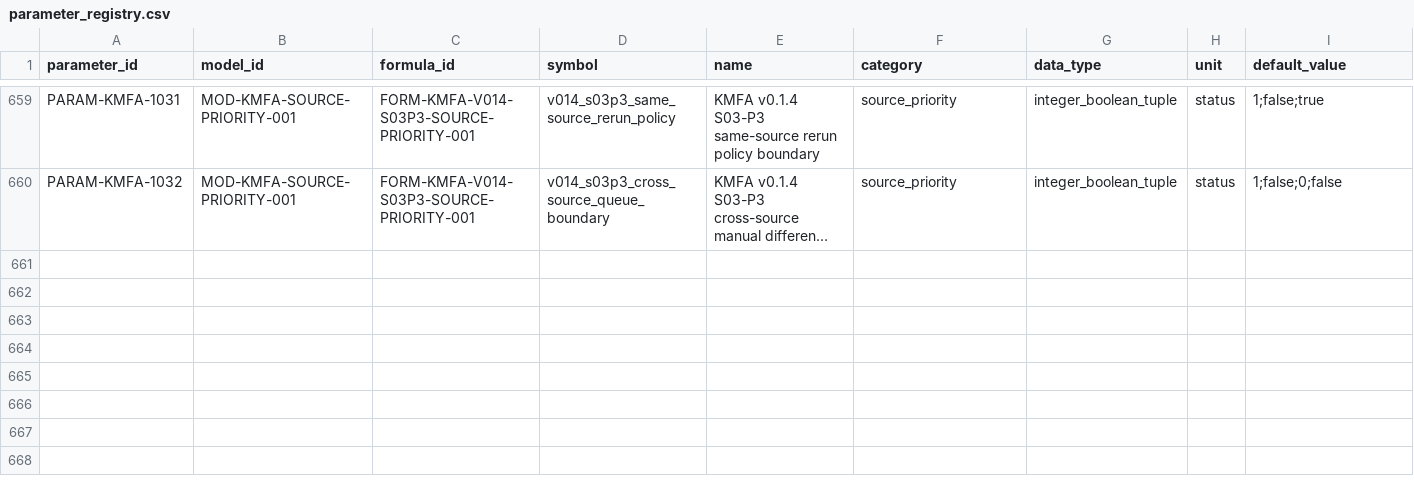
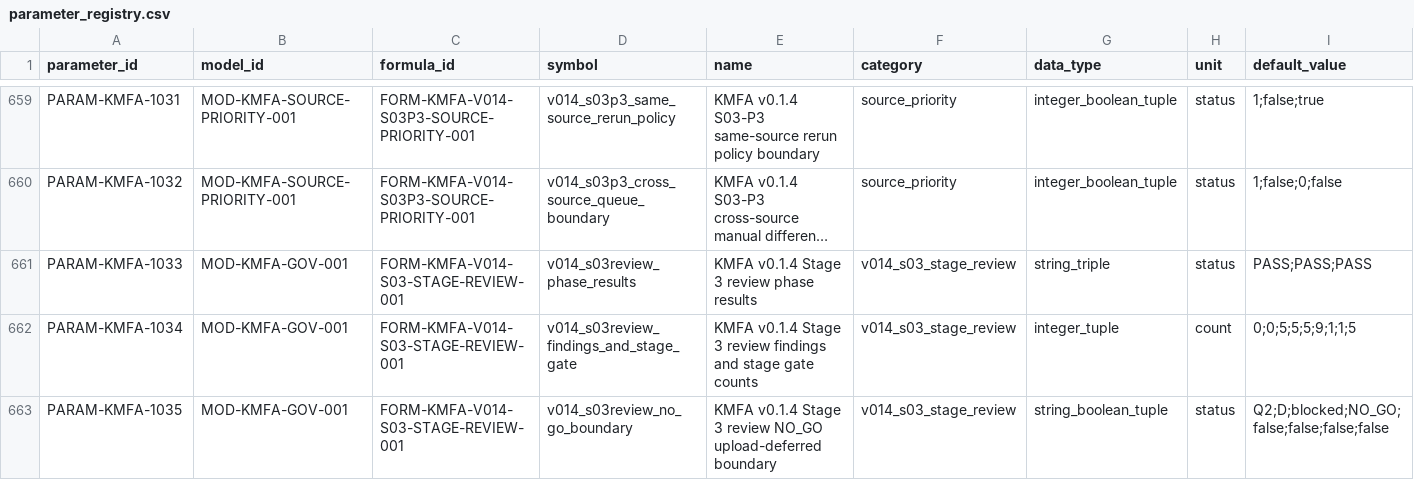
Before and after one commit to LinzeColin/KMOS, a CSV file: KMFA/docs/governance/parameter_registry.csv, drawn as a sheet; only a part is shown, gaps mark what is left out; long unchanged cells end in …; rows hold the shown columns only; the diff names each change by its address in the sheet, - before the commit and + after, or states it on an @@ line.

Commit message:
KMFA v0.1.4 S03 stage review

```diff
--- a/KMFA/docs/governance/parameter_registry.csv
+++ b/KMFA/docs/governance/parameter_registry.csv
+row 661: PARAM-KMFA-1033 | MOD-KMFA-GOV-001 | FORM-KMFA-V014-S03-STAGE-REVIEW-001 | v014_s03review_phase_results | KMFA v0.1.4 Stage 3 review phase results | v014_s03_stage_review | string_triple | status | PASS;PASS;PASS
+row 662: PARAM-KMFA-1034 | MOD-KMFA-GOV-001 | FORM-KMFA-V014-S03-STAGE-REVIEW-001 | v014_s03review_findings_and_stage_gate | KMFA v0.1.4 Stage 3 review findings and stage gate counts | v014_s03_stage_review | integer_tuple | count | 0;0;5;5;5;9;1;1;5
+row 663: PARAM-KMFA-1035 | MOD-KMFA-GOV-001 | FORM-KMFA-V014-S03-STAGE-REVIEW-001 | v014_s03review_no_go_boundary | KMFA v0.1.4 Stage 3 review NO_GO upload-deferred boundary | v014_s03_stage_review | string_boolean_tuple | status | Q2;D;blocked;NO_GO;false;false;false;false
```
Also changed, not shown: KMFA/docs/governance/TRACEABILITY_MATRIX.csv, 26 other files.
